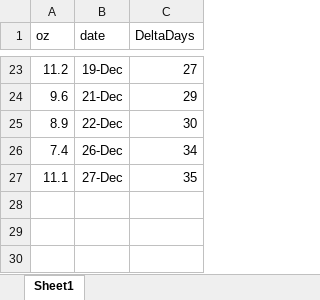
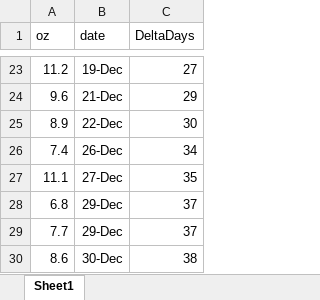
Before and after one commit to pmassey/Chai, an Excel workbook: GrizWt.xlsx, sheet Sheet1, drawn as a sheet; only a part is shown, gaps mark what is left out; values as stored, in another font and other column widths than the file's, no borders; the diff names each change by its address in the sheet, - before the commit and + after, or states it on an @@ line.

```diff
--- a/GrizWt.xlsx (sheet Sheet1)
+++ b/GrizWt.xlsx (sheet Sheet1)
+row 28: 6.8 | 29-Dec | 37
+row 29: 7.7 | 29-Dec | 37
+row 30: 8.6 | 30-Dec | 38
```
Also changed, not shown: 1 other file.
